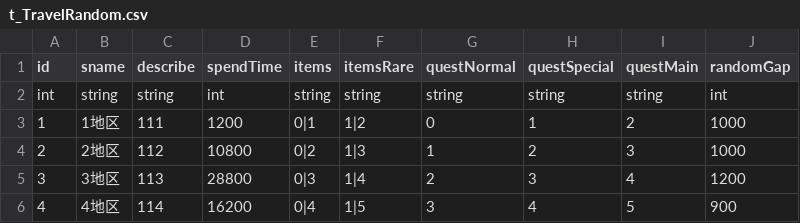
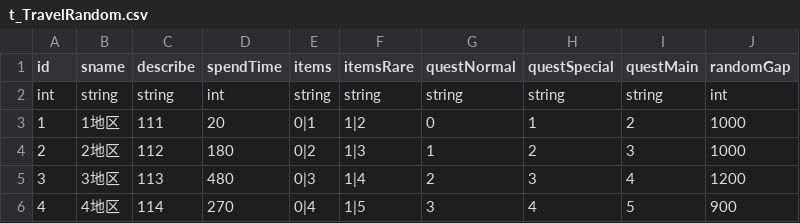
Before and after one commit to Aokoji/Sprite, a CSV file: Data/Table/t_TravelRandom.csv, drawn as a sheet.

```diff
--- a/Data/Table/t_TravelRandom.csv
+++ b/Data/Table/t_TravelRandom.csv
@@ -2,5 +2,5 @@ id,sname,describe,spendTime,items,itemsRare,questNormal,questSpecial,questMain,r
 int,string,string,int,string,string,string,string,string,int
-1,1地区,111,1200,0|1,1|2,0,1,2,1000
-2,2地区,112,10800,0|2,1|3,1,2,3,1000
-3,3地区,113,28800,0|3,1|4,2,3,4,1200
-4,4地区,114,16200,0|4,1|5,3,4,5,900
+1,1地区,111,20,0|1,1|2,0,1,2,1000
+2,2地区,112,180,0|2,1|3,1,2,3,1000
+3,3地区,113,480,0|3,1|4,2,3,4,1200
+4,4地区,114,270,0|4,1|5,3,4,5,900
```
Also changed, not shown: Data/Table/t_quest.csv, 46 other files.
